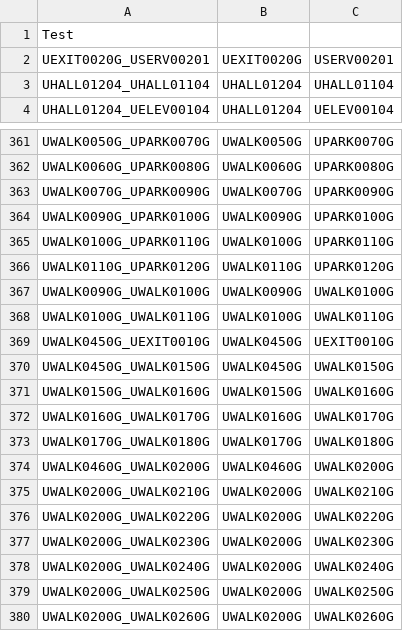
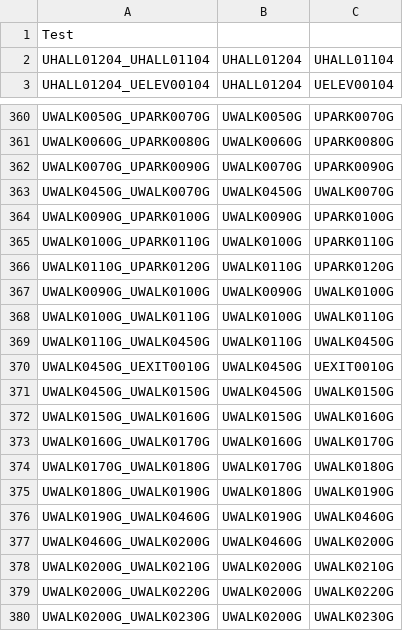
Before and after one commit to CS3733-C21-Team-U/CS3733-C21-Team-U-Project-BWApp, a CSV file: MapUAllEdges.csv, drawn as a sheet; only a part is shown, gaps mark what is left out; the shorter side is filled out with more unchanged rows; the diff covers the shown part only.

```diff
--- a/MapUAllEdges.csv
+++ b/MapUAllEdges.csv
@@ -1,3 +1,2 @@
 Test
-"UEXIT0020G_USERV00201","UEXIT0020G","USERV00201"
 "UHALL01204_UHALL01104","UHALL01204","UHALL01104"
@@ -363,2 +362,3 @@ Test
 "UWALK0070G_UPARK0090G","UWALK0070G","UPARK0090G"
+"UWALK0450G_UWALK0070G","UWALK0450G","UWALK0070G"
 "UWALK0090G_UPARK0100G","UWALK0090G","UPARK0100G"
@@ -368,2 +368,3 @@ Test
 "UWALK0100G_UWALK0110G","UWALK0100G","UWALK0110G"
+"UWALK0110G_UWALK0450G","UWALK0110G","UWALK0450G"
 "UWALK0450G_UEXIT0010G","UWALK0450G","UEXIT0010G"
@@ -373,2 +374,4 @@ Test
 "UWALK0170G_UWALK0180G","UWALK0170G","UWALK0180G"
+"UWALK0180G_UWALK0190G","UWALK0180G","UWALK0190G"
+"UWALK0190G_UWALK0460G","UWALK0190G","UWALK0460G"
 "UWALK0460G_UWALK0200G","UWALK0460G","UWALK0200G"
```
Also changed, not shown: 23 removed rows elsewhere in this file, MapUAllNodes.csv, 2 other files.
